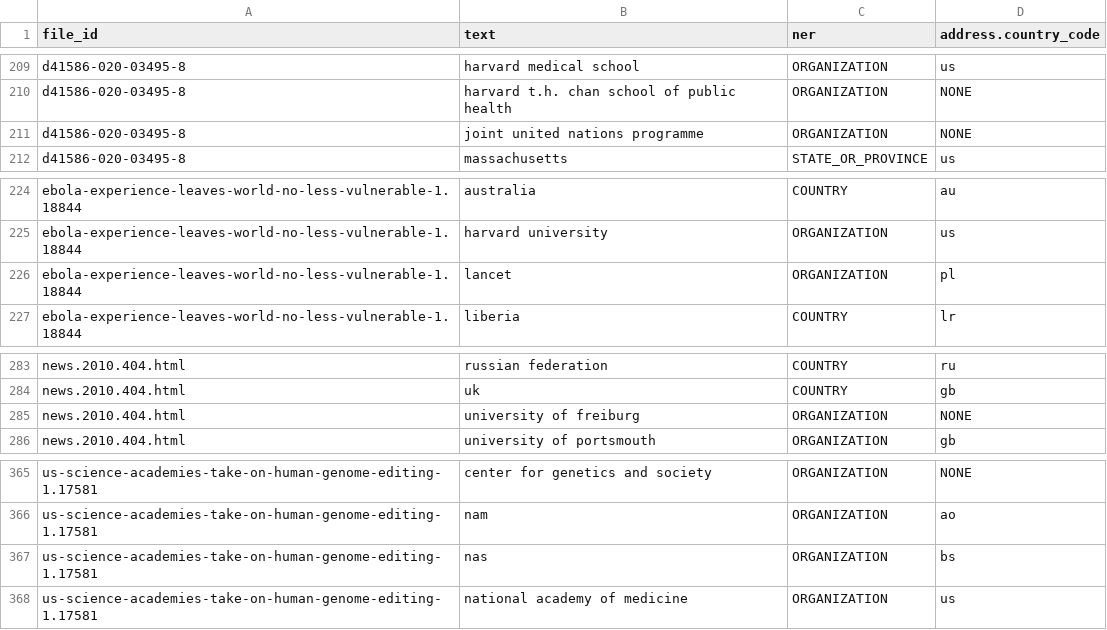
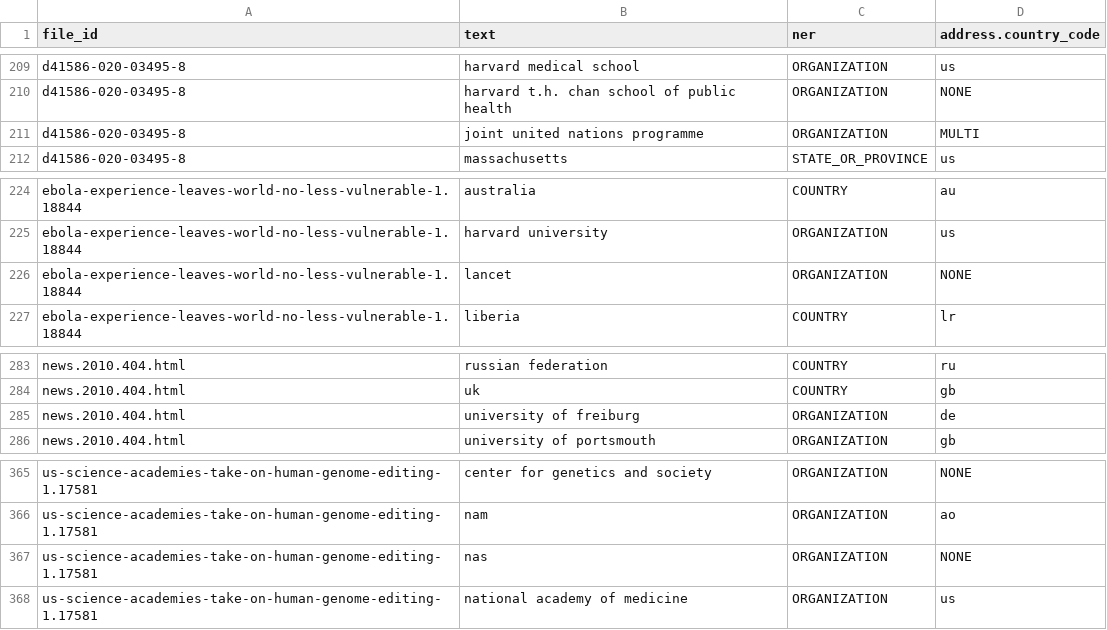
Before and after one commit to greenelab/nature_news_disparities, a TSV file: data/benchmark_data/benchmark_location_table_raw.tsv, drawn as a sheet; only a part is shown, gaps mark what is left out; the diff covers the shown part only.

```diff
--- a/data/benchmark_data/benchmark_location_table_raw.tsv
+++ b/data/benchmark_data/benchmark_location_table_raw.tsv
@@ -210,3 +210,3 @@ d41586-020-03495-8	harvard medical school	ORGANIZATION	us
 d41586-020-03495-8	harvard t.h. chan school of public health	ORGANIZATION	NONE
-d41586-020-03495-8	joint united nations programme	ORGANIZATION	NONE
+d41586-020-03495-8	joint united nations programme	ORGANIZATION	MULTI
 d41586-020-03495-8	massachusetts	STATE_OR_PROVINCE	us
@@ -225,3 +225,3 @@ ebola-experience-leaves-world-no-less-vulnerable-1.18844	australia	COUNTRY	au
 ebola-experience-leaves-world-no-less-vulnerable-1.18844	harvard university	ORGANIZATION	us
-ebola-experience-leaves-world-no-less-vulnerable-1.18844	lancet	ORGANIZATION	pl
+ebola-experience-leaves-world-no-less-vulnerable-1.18844	lancet	ORGANIZATION	NONE
 ebola-experience-leaves-world-no-less-vulnerable-1.18844	liberia	COUNTRY	lr
@@ -284,3 +284,3 @@ news.2010.404.html	russian federation	COUNTRY	ru
 news.2010.404.html	uk	COUNTRY	gb
-news.2010.404.html	university of freiburg	ORGANIZATION	NONE
+news.2010.404.html	university of freiburg	ORGANIZATION	de
 news.2010.404.html	university of portsmouth	ORGANIZATION	gb
@@ -366,3 +366,3 @@ us-science-academies-take-on-human-genome-editing-1.17581	center for genetics an
 us-science-academies-take-on-human-genome-editing-1.17581	nam	ORGANIZATION	ao
-us-science-academies-take-on-human-genome-editing-1.17581	nas	ORGANIZATION	bs
+us-science-academies-take-on-human-genome-editing-1.17581	nas	ORGANIZATION	NONE
 us-science-academies-take-on-human-genome-editing-1.17581	national academy of medicine	ORGANIZATION	us
```
Also changed, not shown: 6 edited cells elsewhere in this file, data/benchmark_data/benchmark_quote_table_raw.tsv.
